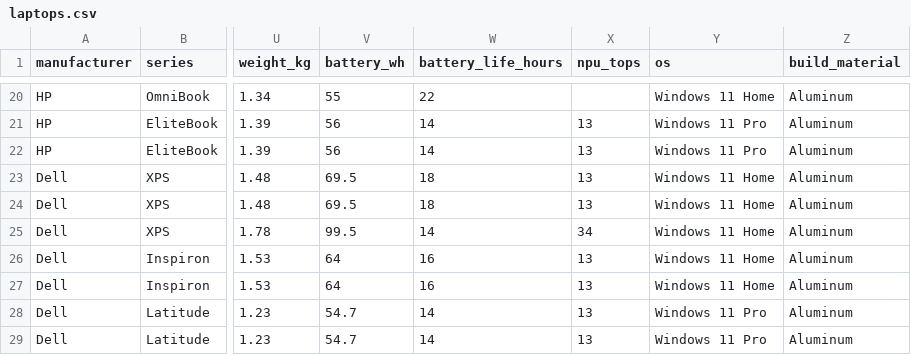
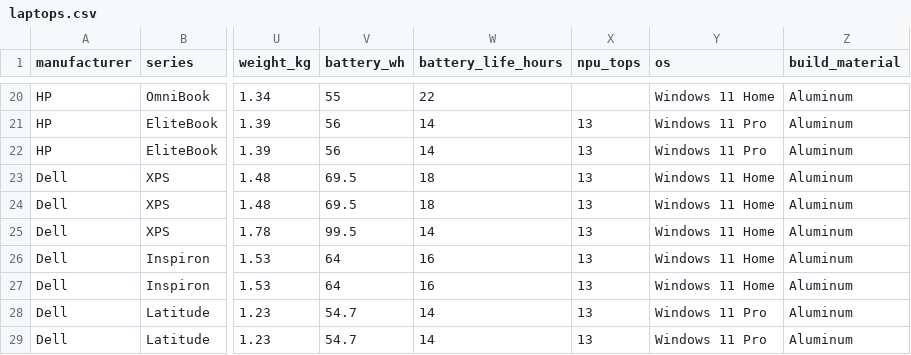
Before and after one commit to Hemanthdamineni/Veridian, a CSV file: veridian-web/data/laptops.csv, drawn as a sheet; only a part is shown, gaps mark what is left out; the diff covers the shown part only; the diff names each change by its address in the sheet, - before the commit and + after, or states it on an @@ line.

```diff
--- a/veridian-web/data/laptops.csv
+++ b/veridian-web/data/laptops.csv
-X25 (npu_tops): 34
+X25 (npu_tops): 13
```
Also changed, not shown: 17 edited cells elsewhere in this file, 4 other files.
